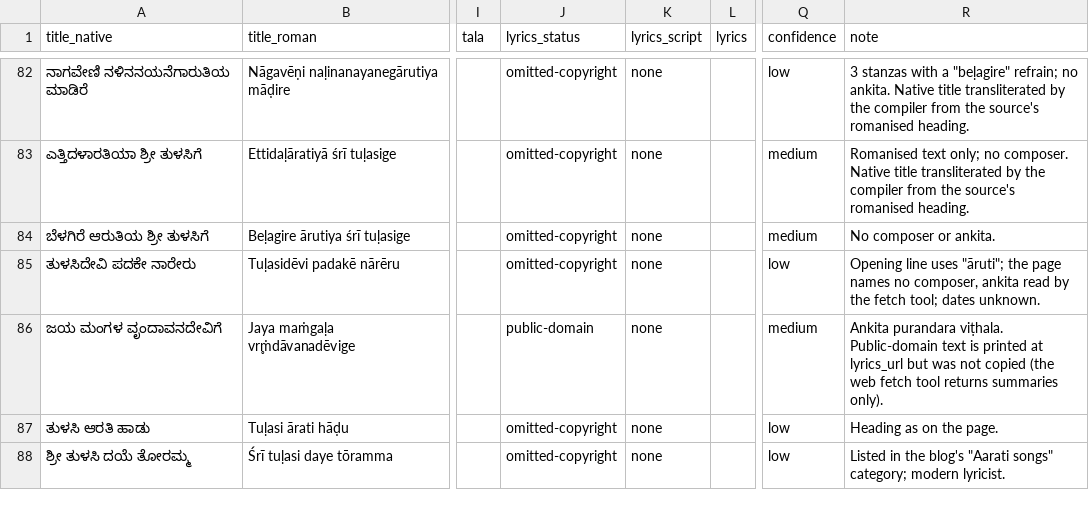
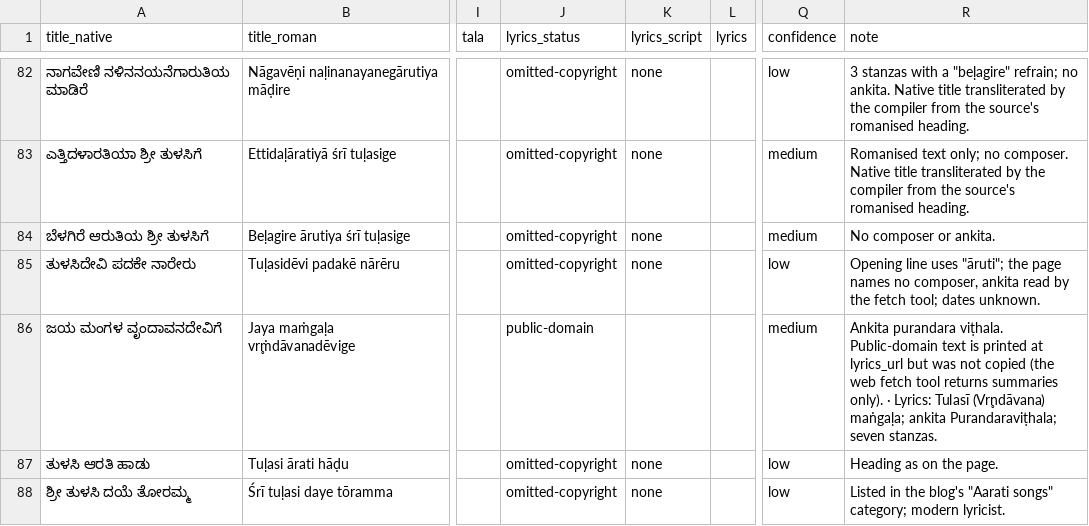
Before and after one commit to suh4s/music, a CSV file: curation/carnatic/aarati_kannada.csv, drawn as a sheet; only a part is shown, gaps mark what is left out; the diff covers the shown part only; the diff names each change by its address in the sheet, - before the commit and + after, or states it on an @@ line.

Commit message:
Āratī lists: notes from the lyric pass
Records which entries now have verbatim public-domain texts in the private sheet, partial texts, unreadable pages and one text held back (possible Swami Śivānanda authorship). The public CSVs keep links rather than the web-sourced texts, since several source sites allow personal study but not reposting; repo-sourced texts stay.

```diff
--- a/curation/carnatic/aarati_kannada.csv
+++ b/curation/carnatic/aarati_kannada.csv
-K86 (lyrics_script): none
+K86 (lyrics_script): (empty)
-R86 (note): …summaries only).
+R86 (note): …summaries only). · Lyrics: Tulasī (Vr̥ndāvana) maṅgaḷa; ankita Purandaraviṭhala; seven stanzas.
```
Also changed, not shown: 94 edited cells elsewhere in this file, 1 other file.
